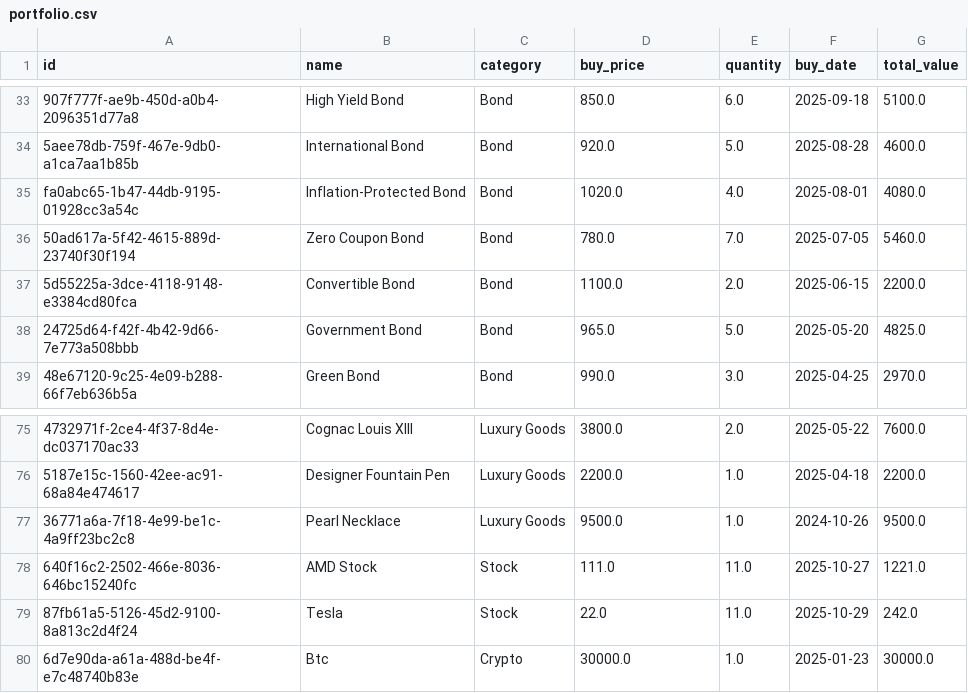
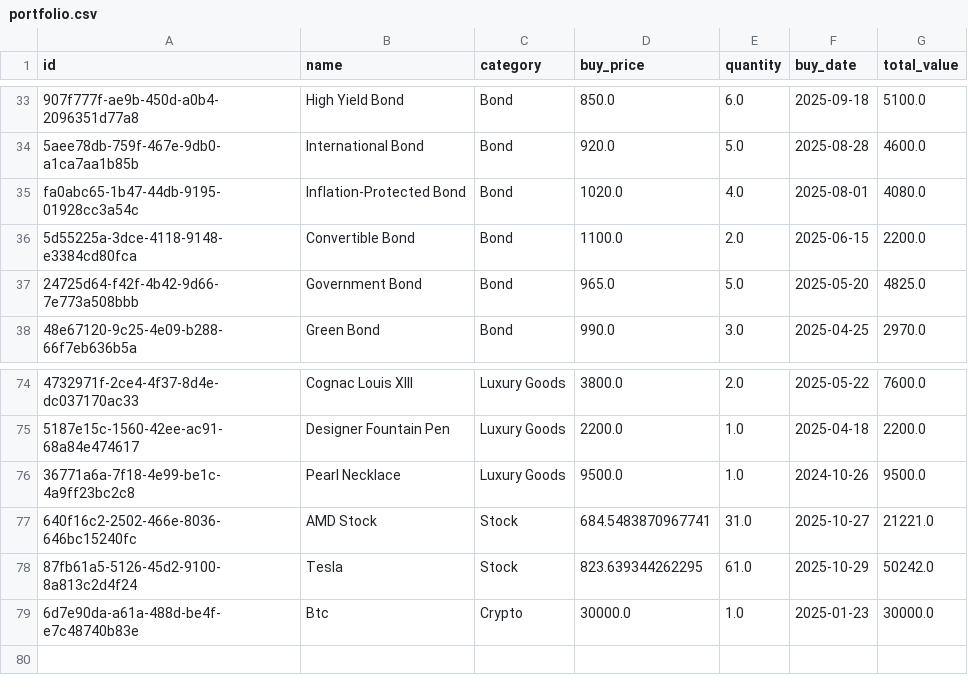
Before and after one commit to nil4ik/custom_portfolio_project, a CSV file: data/portfolio.csv, drawn as a sheet; only a part is shown, gaps mark what is left out; removed rows and columns are numbered as before the commit, all else as after; the diff names each change by its address in the sheet, - before the commit and + after, or states it on an @@ line.

```diff
--- a/data/portfolio.csv
+++ b/data/portfolio.csv
-row 36: 50ad617a-5f42-4615-889d-23740f30f194 | Zero Coupon Bond | Bond | 780.0 | 7.0 | 2025-07-05 | 5460.0
-D77 (buy_price): 111.0
+D77 (buy_price): 684.5483870967741
-E77 (quantity): 11.0
+E77 (quantity): 31.0
-G77 (total_value): 1221.0
+G77 (total_value): 21221.0
-D78 (buy_price): 22.0
+D78 (buy_price): 823.639344262295
-E78 (quantity): 11.0
+E78 (quantity): 61.0
-G78 (total_value): 242.0
+G78 (total_value): 50242.0
```
Also changed, not shown: data/portfolio_history.csv, 3 other files.
